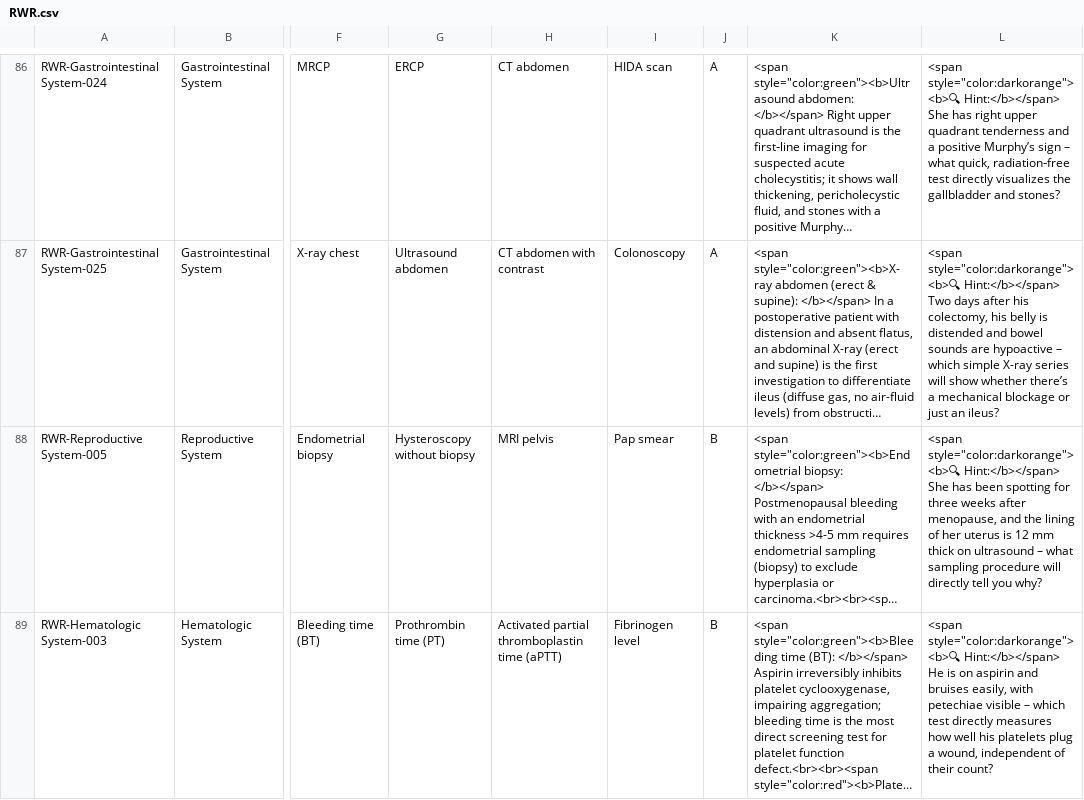
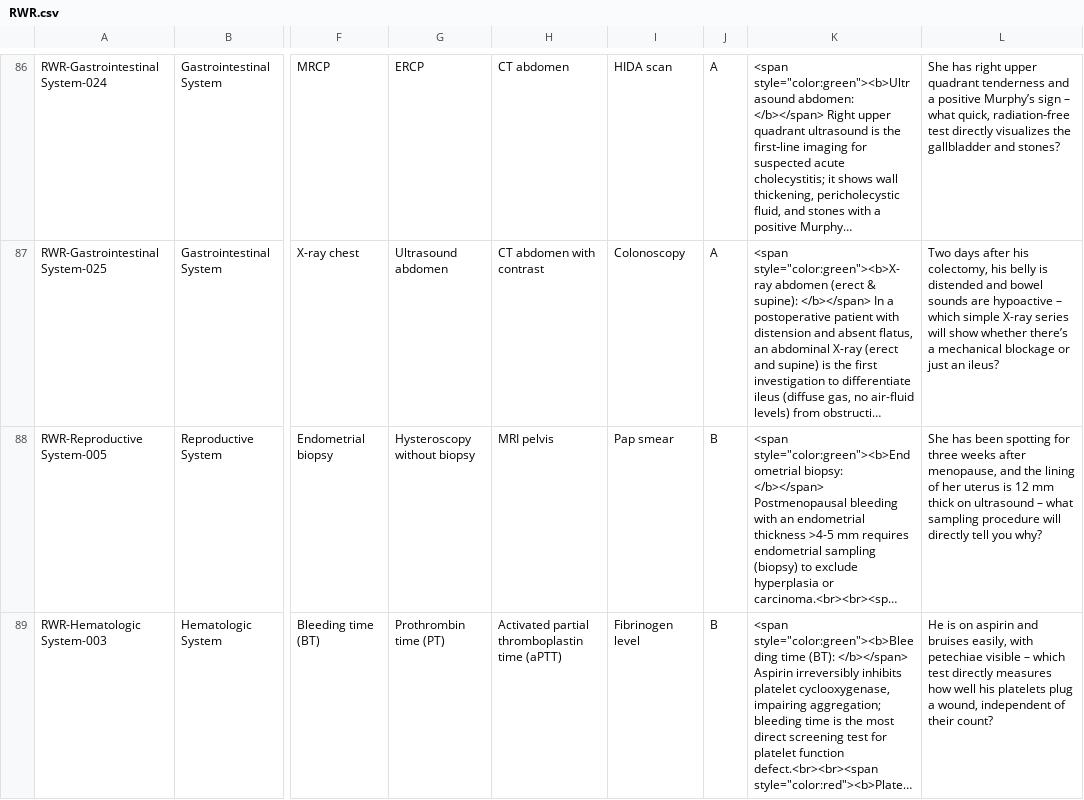
Before and after one commit to hassaan506/edeetos, a CSV file: Books/RWR.csv, drawn as a sheet; only a part is shown, gaps mark what is left out; long unchanged cells end in …; the diff covers the shown part only; the diff names each change by its address in the sheet, - before the commit and + after, or states it on an @@ line.

```diff
--- a/Books/RWR.csv
+++ b/Books/RWR.csv
-L86: <span style="color:darkorange"><b>🔍 Hint:</b></span> She has…
+L86: She has…
-L87: <span style="color:darkorange"><b>🔍 Hint:</b></span> Two days…
+L87: Two days…
-L88: <span style="color:darkorange"><b>🔍 Hint:</b></span> She has…
+L88: She has…
-L89: <span style="color:darkorange"><b>🔍 Hint:</b></span> He is…
+L89: He is…
```
Also changed, not shown: 95 edited cells elsewhere in this file, 3 other files.
